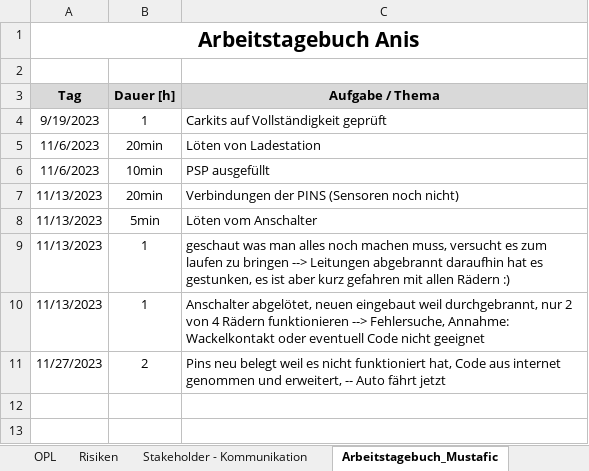
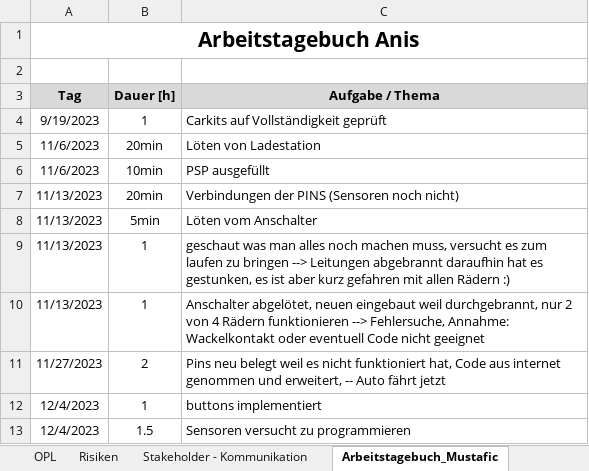
Before and after one commit to jahnhtl/group-04, an Excel workbook: Dokumentation/Projekt-Steuerung_Autonom-Fahrendes-Auto_Gruppe_4.xlsx, sheet Arbeitstagebuch_Mustafic, drawn as a sheet; values as stored, in another font and other column widths than the file's, no borders; the diff names each change by its address in the sheet, - before the commit and + after, or states it on an @@ line.

```diff
--- a/Dokumentation/Projekt-Steuerung_Autonom-Fahrendes-Auto_Gruppe_4.xlsx (sheet Arbeitstagebuch_Mustafic)
+++ b/Dokumentation/Projekt-Steuerung_Autonom-Fahrendes-Auto_Gruppe_4.xlsx (sheet Arbeitstagebuch_Mustafic)
+row 12: 12/4/2023 | 1 | buttons implementiert
+row 13: 12/4/2023 | 1.5 | Sensoren versucht zu programmieren
```
Also changed, not shown: sheet PSP - WBS, sheet Arbeitstagebuch_Köklü, 1 other file.
